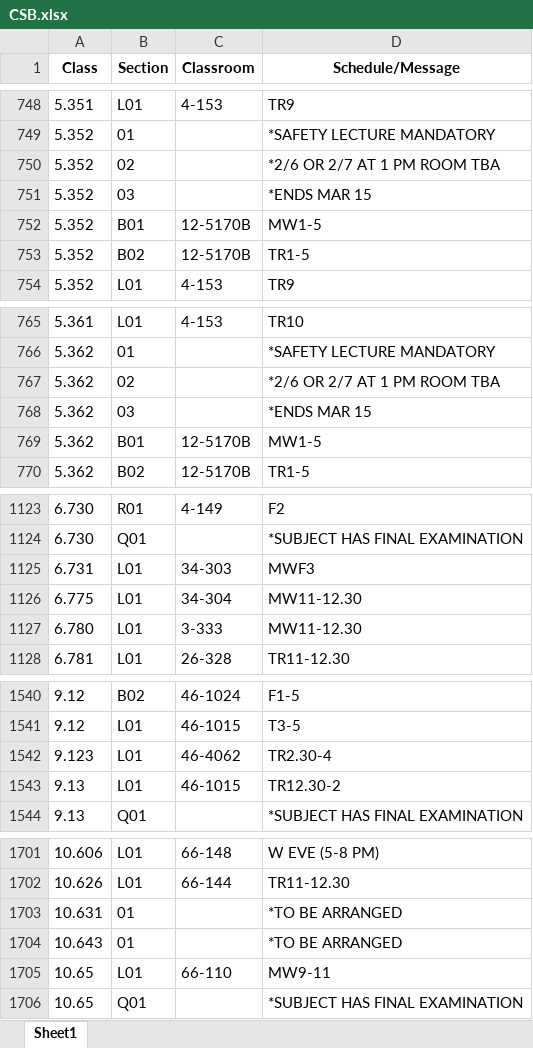
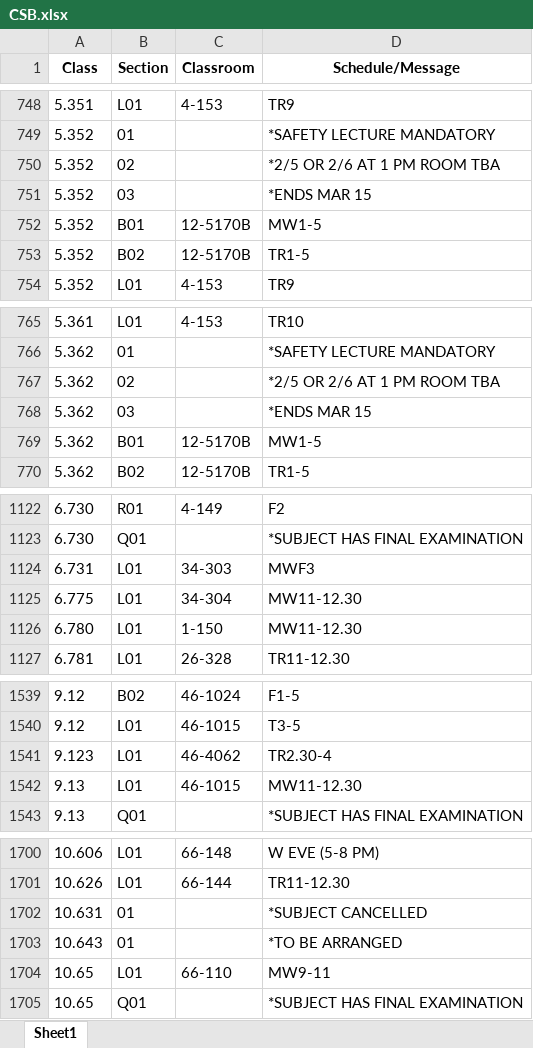
Before and after one commit to edfan/firehose, an Excel workbook: new_scripts/CSB.xlsx, sheet Sheet1, drawn as a sheet; only a part is shown, gaps mark what is left out; values as stored, in another font and other column widths than the file's, no borders; addresses are those after the commit; the diff covers the shown part only; the diff names each change by its address in the sheet, - before the commit and + after, or states it on an @@ line.

```diff
--- a/new_scripts/CSB.xlsx (sheet Sheet1)
+++ b/new_scripts/CSB.xlsx (sheet Sheet1)
-D750 (Schedule/Message): *2/6 OR 2/7 AT 1 PM ROOM TBA
+D750 (Schedule/Message): *2/5 OR 2/6 AT 1 PM ROOM TBA
-D767 (Schedule/Message): *2/6 OR 2/7 AT 1 PM ROOM TBA
+D767 (Schedule/Message): *2/5 OR 2/6 AT 1 PM ROOM TBA
-C1126 (Classroom): 3-333
+C1126 (Classroom): 1-150
-D1542 (Schedule/Message): TR12.30-2
+D1542 (Schedule/Message): MW11-12.30
-D1702 (Schedule/Message): *TO BE ARRANGED
+D1702 (Schedule/Message): *SUBJECT CANCELLED
```
Also changed, not shown: 1 added row, 1 removed row and 14 edited cells elsewhere in this sheet, 7 other files.
